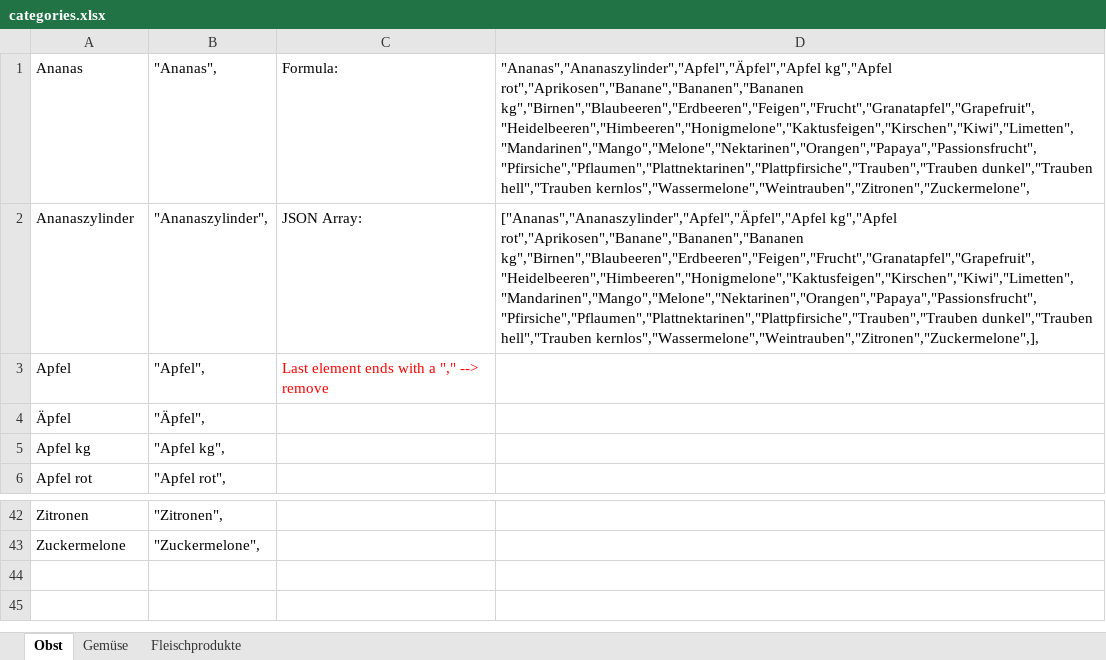
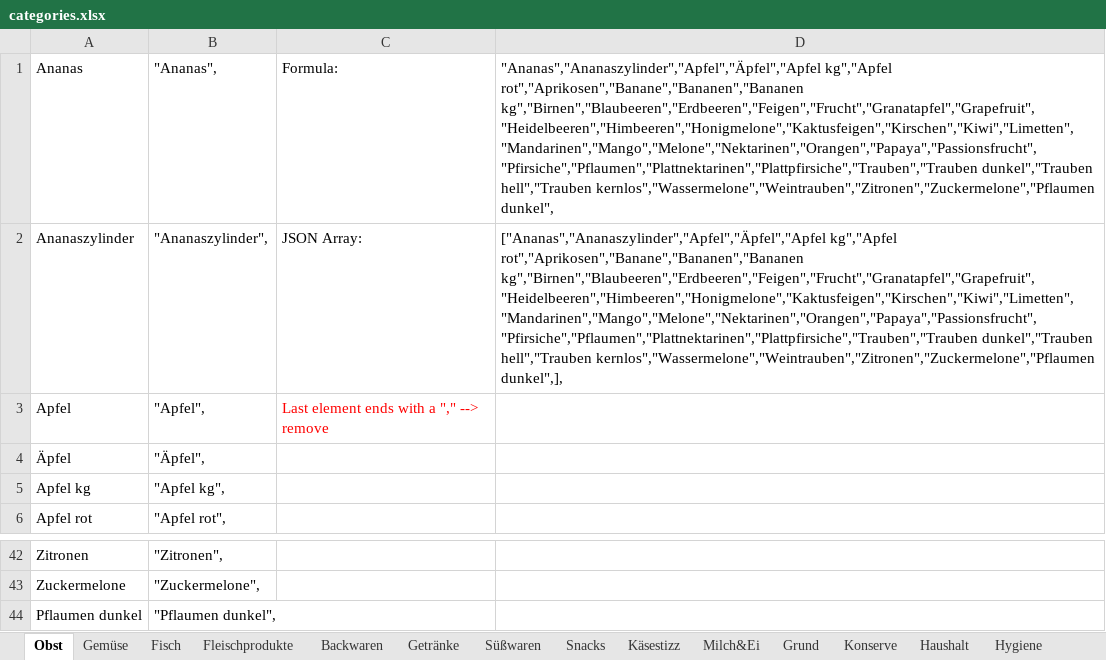
Before and after one commit to SebJana/receipt, an Excel workbook: src/categories.xlsx, sheet Obst, drawn as a sheet; only a part is shown, gaps mark what is left out; values as stored, in another font and other column widths than the file's, no borders; the diff names each change by its address in the sheet, - before the commit and + after, or states it on an @@ line.

```diff
--- a/src/categories.xlsx (sheet Obst)
+++ b/src/categories.xlsx (sheet Obst)
+sheet tab: Fisch
+sheet tab: Backwaren
+sheet tab: Getränke
+sheet tab: Süßwaren
+sheet tab: Snacks
+sheet tab: Käsestizz
+sheet tab: Milch&Ei
+sheet tab: Grund
+sheet tab: Konserve
+sheet tab: Haushalt
+sheet tab: Hygiene
-D1: …dunkel","Trauben hell","Trauben kernlos","Wassermelone","Weintrauben","Zitronen","Zuckermelone",
+D1: …dunkel","Trauben hell","Trauben kernlos","Wassermelone","Weintrauben","Zitronen","Zuckermelone","Pflaumen dunkel",
-D2: …dunkel","Trauben hell","Trauben kernlos","Wassermelone","Weintrauben","Zitronen","Zuckermelone",],
+D2: …dunkel","Trauben hell","Trauben kernlos","Wassermelone","Weintrauben","Zitronen","Zuckermelone","Pflaumen dunkel",],
+row 44: Pflaumen dunkel | "Pflaumen dunkel",
```
Also changed, not shown: sheet Gemüse, sheet Fleischprodukte, other sheet tabs, 3 other files.
